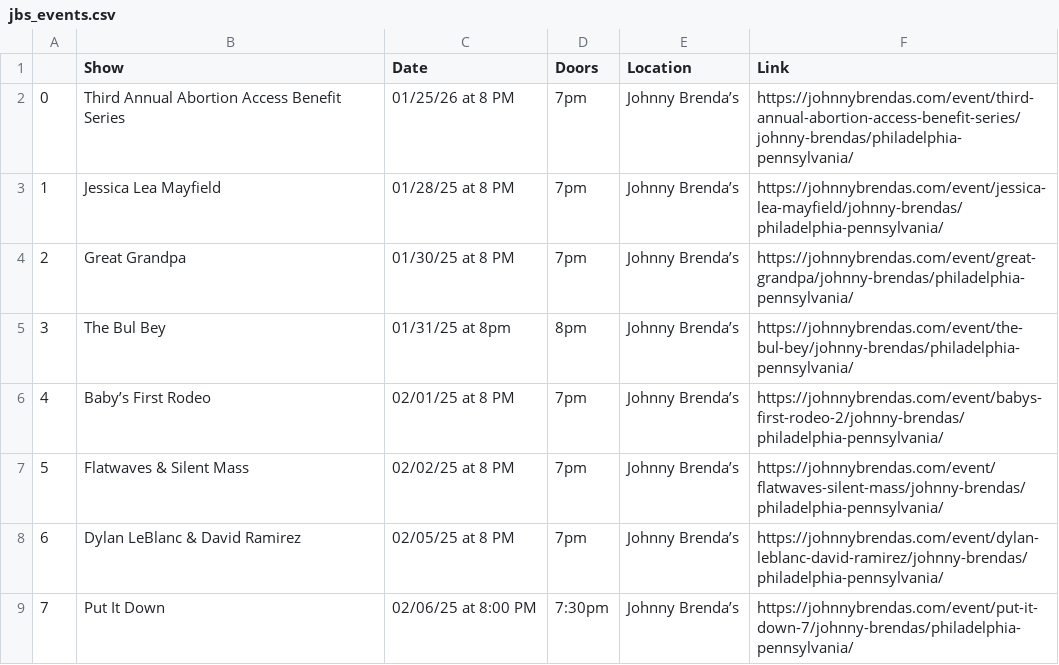
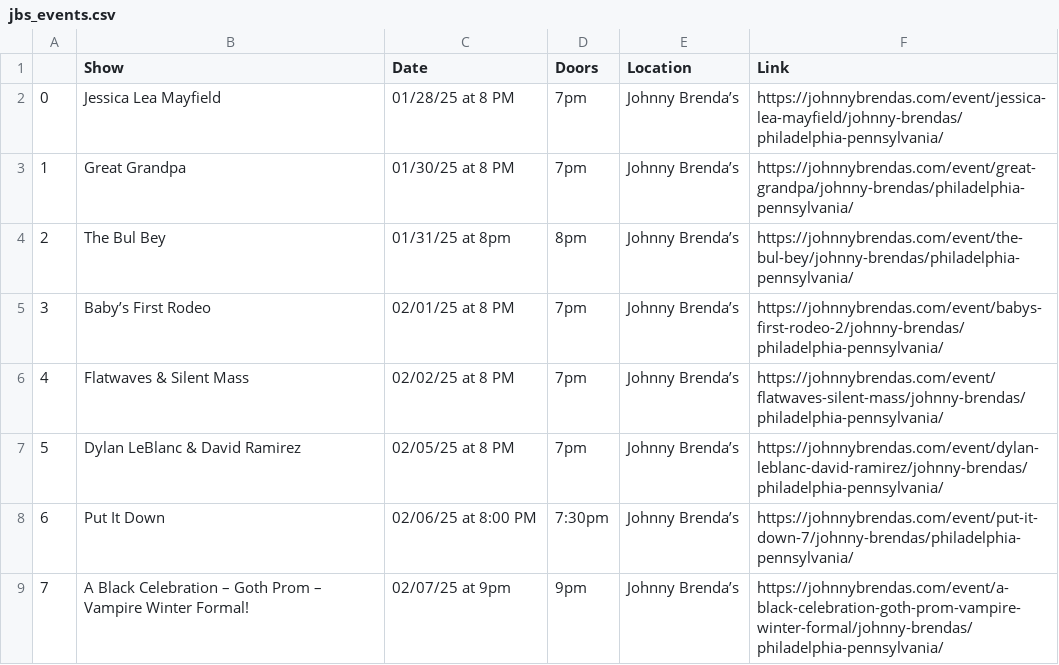
Before and after one commit to amandakreider/Concert-Calendars, a CSV file: csv/jbs_events.csv, drawn as a sheet; only a part is shown; the shorter side is filled out with more unchanged rows; removed rows and columns are numbered as before the commit, all else as after; the diff names each change by its address in the sheet, - before the commit and + after, or states it on an @@ line.

Commit message:
Update Johnny Brenda's calendar

```diff
--- a/csv/jbs_events.csv
+++ b/csv/jbs_events.csv
-row 2: 0 | Third Annual Abortion Access Benefit Series | 01/25/26 at 8 PM | 7pm | Johnny Brenda’s | https://johnnybrendas.com/event/third-annual-abortion-access-benefit-series/johnny-brendas/philadelphia-pennsylvania/
@@ column A renumbered from row 2 down @@
```
Also changed, not shown: 1 other file.
